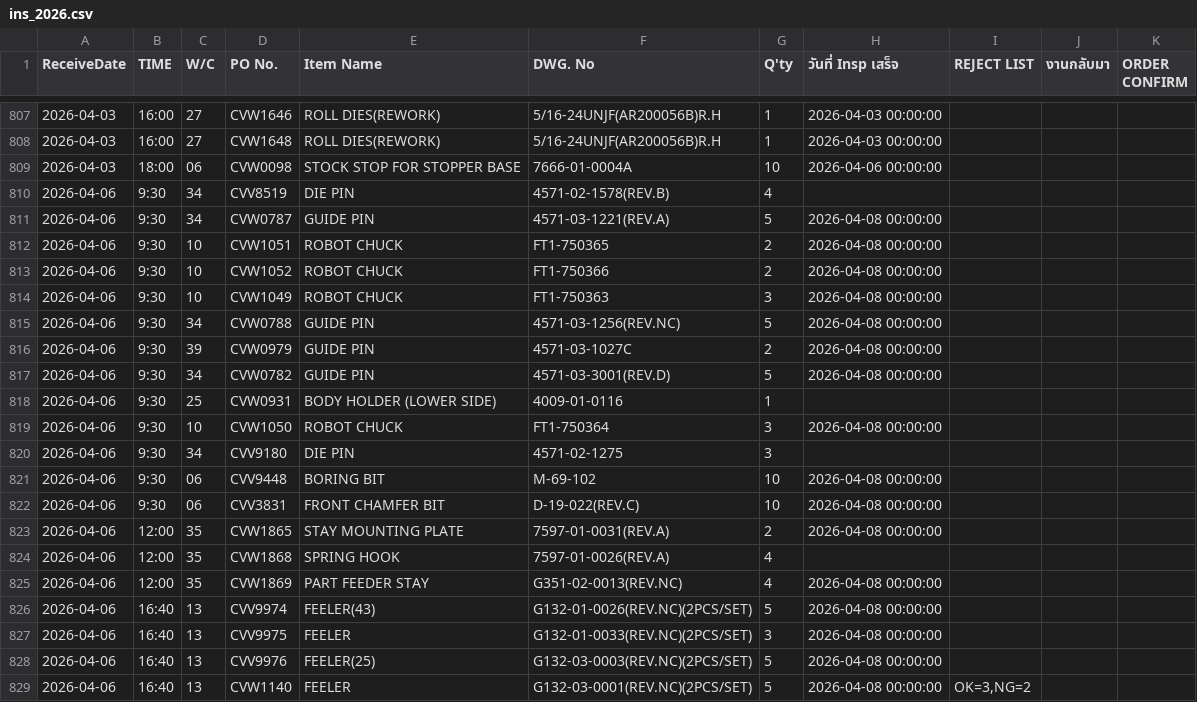
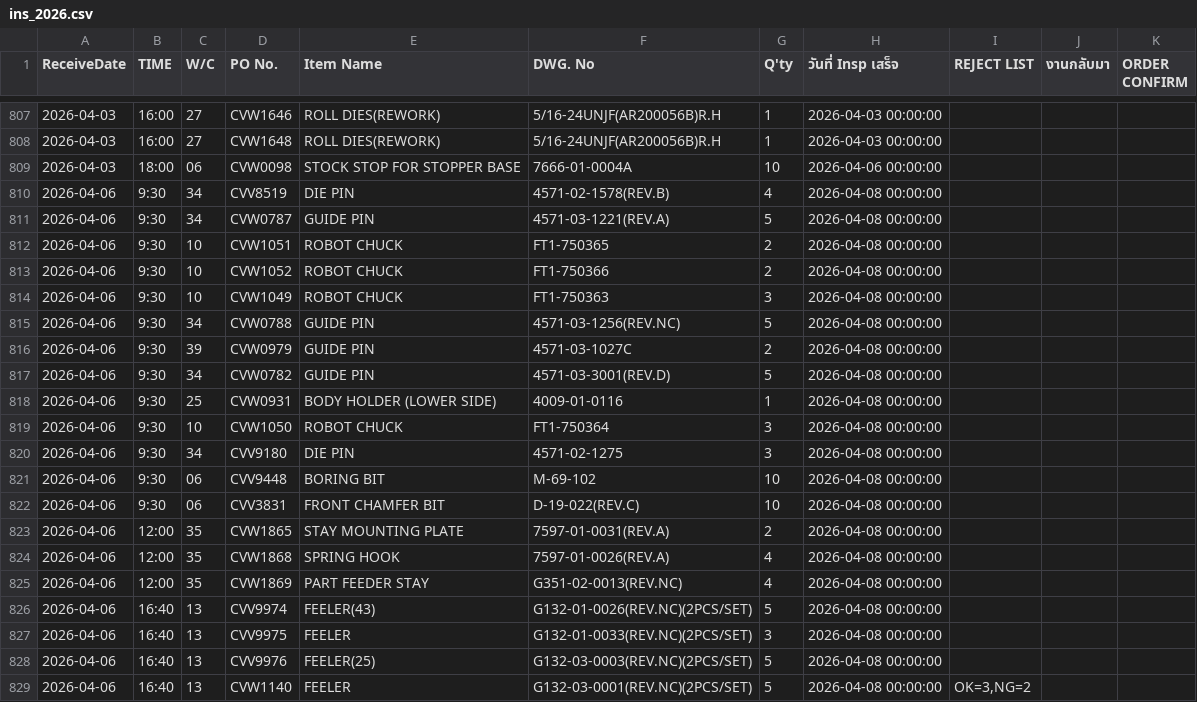
Before and after one commit to apisitsu/engineer_system, a CSV file: apps/ENG-Backend/ins_2026.csv, drawn as a sheet; only a part is shown, gaps mark what is left out; the diff covers the shown part only.

```diff
--- a/apps/ENG-Backend/ins_2026.csv
+++ b/apps/ENG-Backend/ins_2026.csv
@@ -809,3 +809,3 @@
 2026-04-03,18:00,06,CVW0098,STOCK STOP FOR STOPPER BASE,7666-01-0004A,10,2026-04-06 00:00:00,,,
-2026-04-06,9:30,34,CVV8519,DIE PIN,4571-02-1578(REV.B),4,,,,
+2026-04-06,9:30,34,CVV8519,DIE PIN,4571-02-1578(REV.B),4,2026-04-08 00:00:00,,,
 2026-04-06,9:30,34,CVW0787,GUIDE PIN,4571-03-1221(REV.A),5,2026-04-08 00:00:00,,,
@@ -817,5 +817,5 @@
 2026-04-06,9:30,34,CVW0782,GUIDE PIN,4571-03-3001(REV.D),5,2026-04-08 00:00:00,,,
-2026-04-06,9:30,25,CVW0931,BODY HOLDER (LOWER SIDE),4009-01-0116,1,,,,
+2026-04-06,9:30,25,CVW0931,BODY HOLDER (LOWER SIDE),4009-01-0116,1,2026-04-08 00:00:00,,,
 2026-04-06,9:30,10,CVW1050,ROBOT CHUCK,FT1-750364,3,2026-04-08 00:00:00,,,
-2026-04-06,9:30,34,CVV9180,DIE PIN,4571-02-1275,3,,,,
+2026-04-06,9:30,34,CVV9180,DIE PIN,4571-02-1275,3,2026-04-08 00:00:00,,,
 2026-04-06,9:30,06,CVV9448,BORING BIT,M-69-102,10,2026-04-08 00:00:00,,,
@@ -823,3 +823,3 @@
 2026-04-06,12:00,35,CVW1865,STAY MOUNTING PLATE,7597-01-0031(REV.A),2,2026-04-08 00:00:00,,,
-2026-04-06,12:00,35,CVW1868,SPRING HOOK,7597-01-0026(REV.A),4,,,,
+2026-04-06,12:00,35,CVW1868,SPRING HOOK,7597-01-0026(REV.A),4,2026-04-08 00:00:00,,,
 2026-04-06,12:00,35,CVW1869,PART FEEDER STAY,G351-02-0013(REV.NC),4,2026-04-08 00:00:00,,,
```
Also changed, not shown: 19 added rows and 7 edited cells elsewhere in this file, 12 other files.
